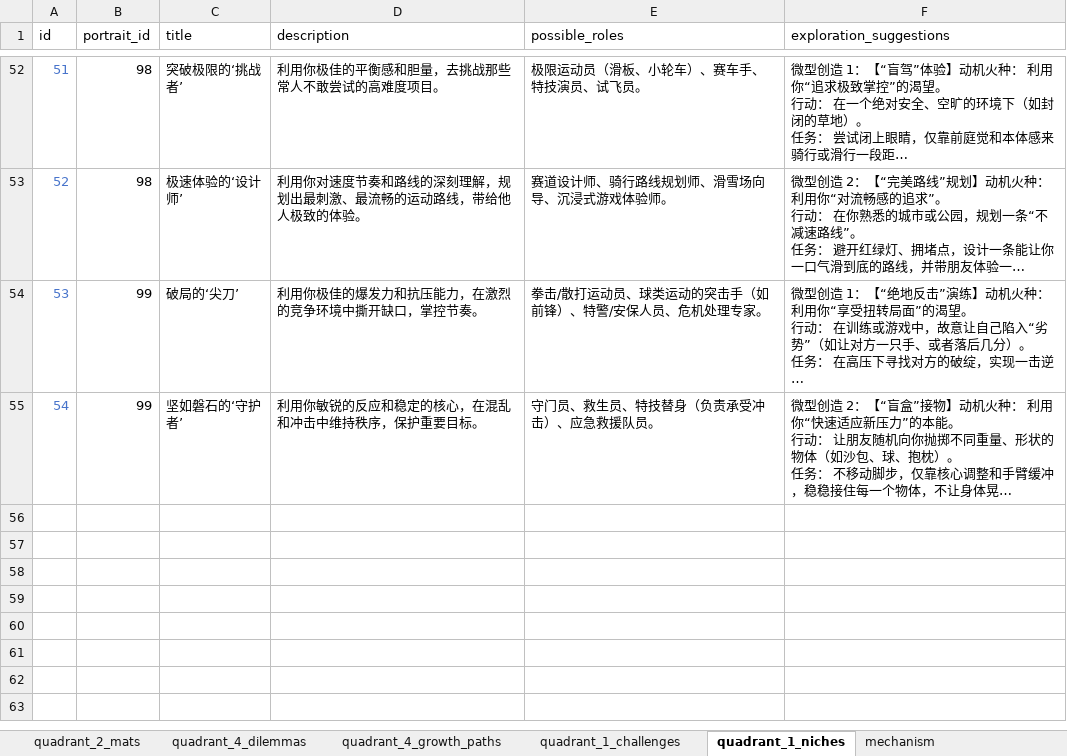
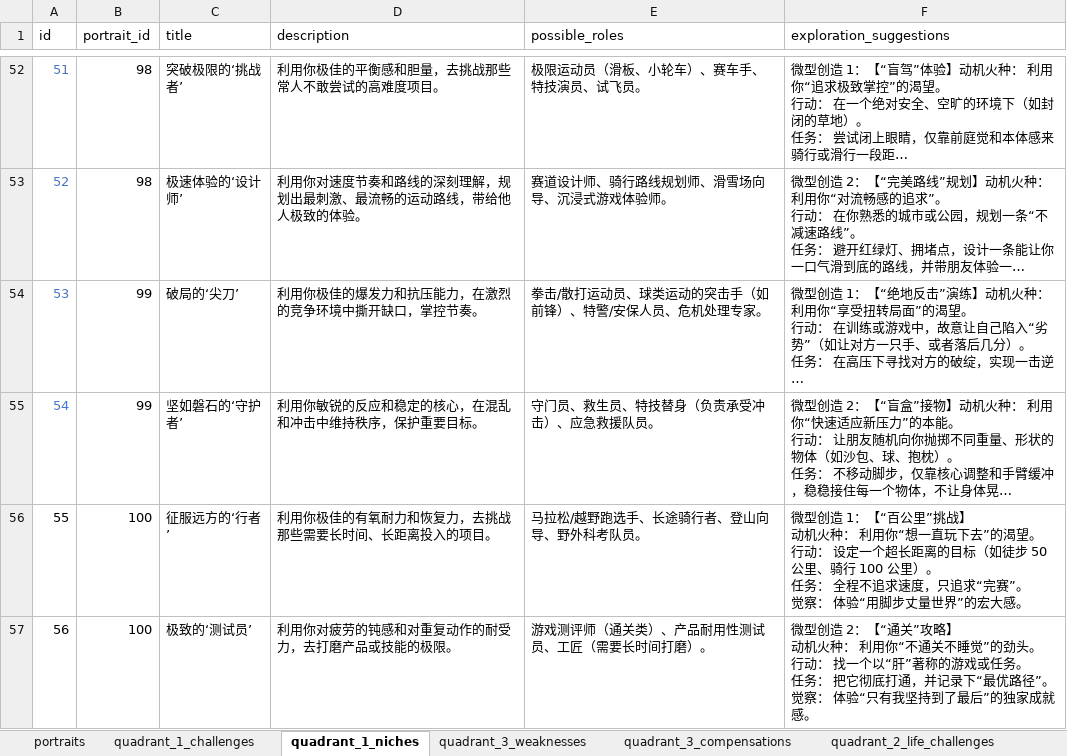
Before and after one commit to yaoyel0424/nixizhiyuan, an Excel workbook: server/src/entities/report/new_report.xlsx, sheet quadrant_1_niches, drawn as a sheet; only a part is shown, gaps mark what is left out; long unchanged cells end in …; values as stored, in another font and other column widths than the file's, no borders; ↵ is a line break in a cell; the diff names each change by its address in the sheet, - before the commit and + after, or states it on an @@ line.

```diff
--- a/server/src/entities/report/new_report.xlsx (sheet quadrant_1_niches)
+++ b/server/src/entities/report/new_report.xlsx (sheet quadrant_1_niches)
+row 56: 55 | 100 | 征服远方的‘行者’ | 利用你极佳的有氧耐力和恢复力，去挑战那些需要长时间、长距离投入的项目。 | 马拉松/越野跑选手、长途骑行者、登山向导、野外科考队员。 | 微型创造 1：【“百公里”挑战】 ↵ 动机火种： 利用你“想一直玩下去”的渴望。 ↵ 行动： 设定一个超长距离的目标（如徒步 50 公里、骑行 100 公里）。 ↵ 任务： 全程不追求速度，只追求“完赛”。 ↵ 觉察： 体验“用脚步丈量世界”的宏大感。
+row 57: 56 | 100 | 极致的‘测试员’ | 利用你对疲劳的钝感和对重复动作的耐受力，去打磨产品或技能的极限。 | 游戏测评师（通关类）、产品耐用性测试员、工匠（需要长时间打磨）。 | 微型创造 2：【“通关”攻略】 ↵ 动机火种： 利用你“不通关不睡觉”的劲头。 ↵ 行动： 找一个以“肝”著称的游戏或任务。 ↵ 任务： 把它彻底打通，并记录下“最优路径”。 ↵ 觉察： 体验“只有我坚持到了最后”的独家成就感。
```
Also changed, not shown: sheet quadrant_1_challenges, other sheet tabs, 10 other files.
